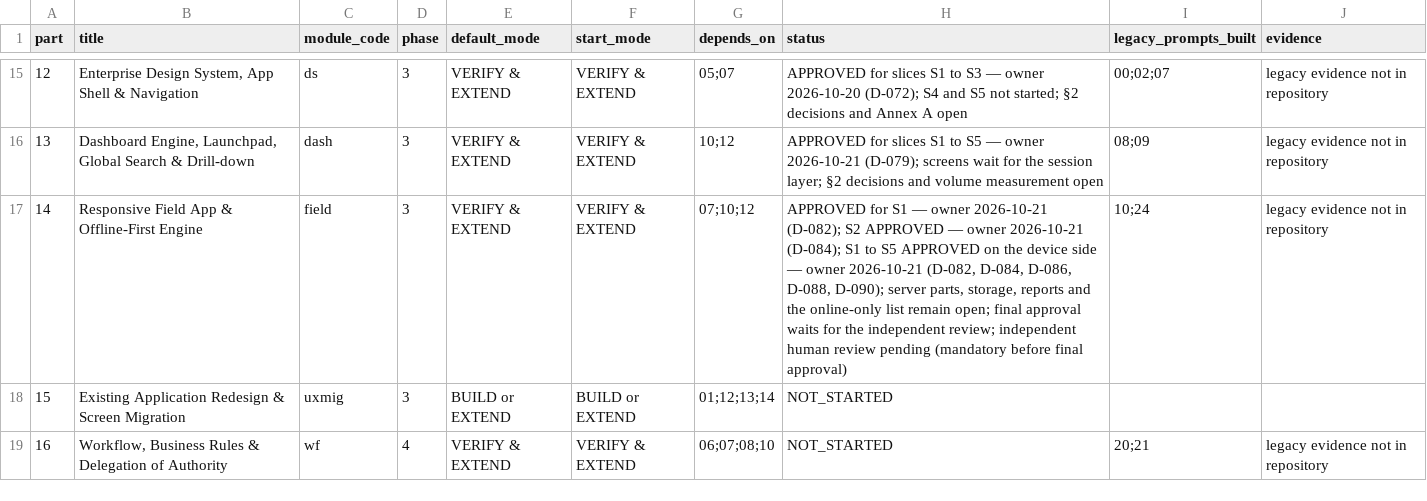
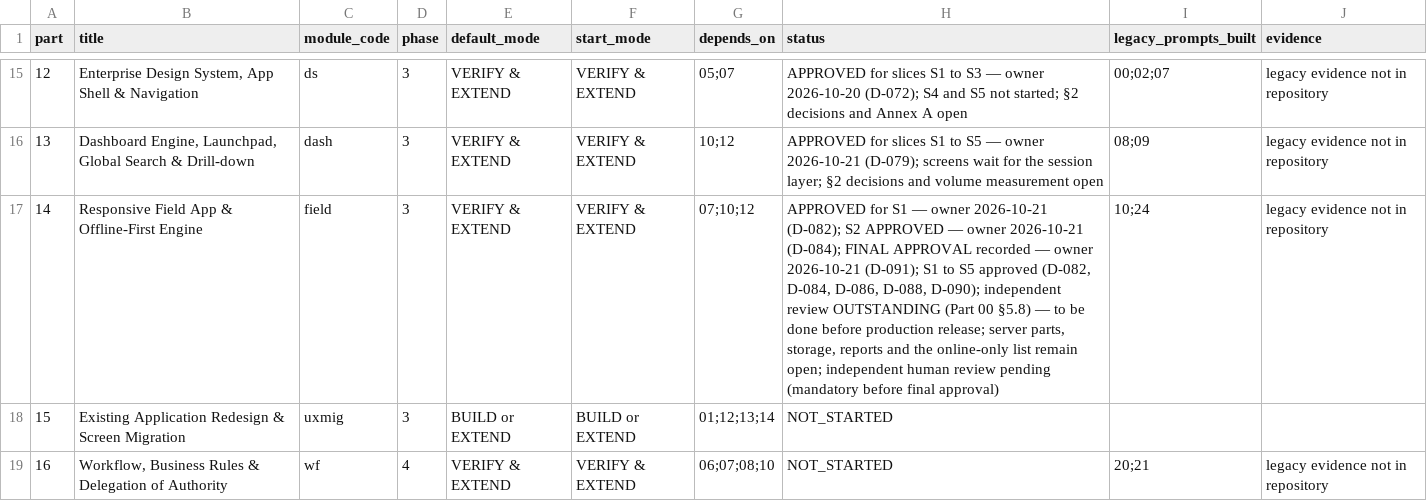
Before and after one commit to sahaainfra/ERP_Construction, a CSV file: docs/erp-program/PROGRESS_REGISTER.csv, drawn as a sheet; only a part is shown, gaps mark what is left out.

```diff
--- a/docs/erp-program/PROGRESS_REGISTER.csv
+++ b/docs/erp-program/PROGRESS_REGISTER.csv
@@ -16,3 +16,3 @@ part,title,module_code,phase,default_mode,start_mode,depends_on,status,legacy_pr
 13,"Dashboard Engine, Launchpad, Global Search & Drill-down",dash,3,VERIFY & EXTEND,VERIFY & EXTEND,10;12,APPROVED for slices S1 to S5 — owner 2026-10-21 (D-079); screens wait for the session layer; §2 decisions and volume measurement open,08;09,legacy evidence not in repository
-14,Responsive Field App & Offline-First Engine,field,3,VERIFY & EXTEND,VERIFY & EXTEND,07;10;12,"APPROVED for S1 — owner 2026-10-21 (D-082); S2 APPROVED — owner 2026-10-21 (D-084); S1 to S5 APPROVED on the device side — owner 2026-10-21 (D-082, D-084, D-086, D-088, D-090); server parts, storage, reports and the online-only list remain open; final approval waits for the independent review; independent human review pending (mandatory before final approval)",10;24,legacy evidence not in repository
+14,Responsive Field App & Offline-First Engine,field,3,VERIFY & EXTEND,VERIFY & EXTEND,07;10;12,"APPROVED for S1 — owner 2026-10-21 (D-082); S2 APPROVED — owner 2026-10-21 (D-084); FINAL APPROVAL recorded — owner 2026-10-21 (D-091); S1 to S5 approved (D-082, D-084, D-086, D-088, D-090); independent review OUTSTANDING (Part 00 §5.8) — to be done before production release; server parts, storage, reports and the online-only list remain open; independent human review pending (mandatory before final approval)",10;24,legacy evidence not in repository
 15,Existing Application Redesign & Screen Migration,uxmig,3,BUILD or EXTEND,BUILD or EXTEND,01;12;13;14,NOT_STARTED,,
```
Also changed, not shown: 3 other files.
